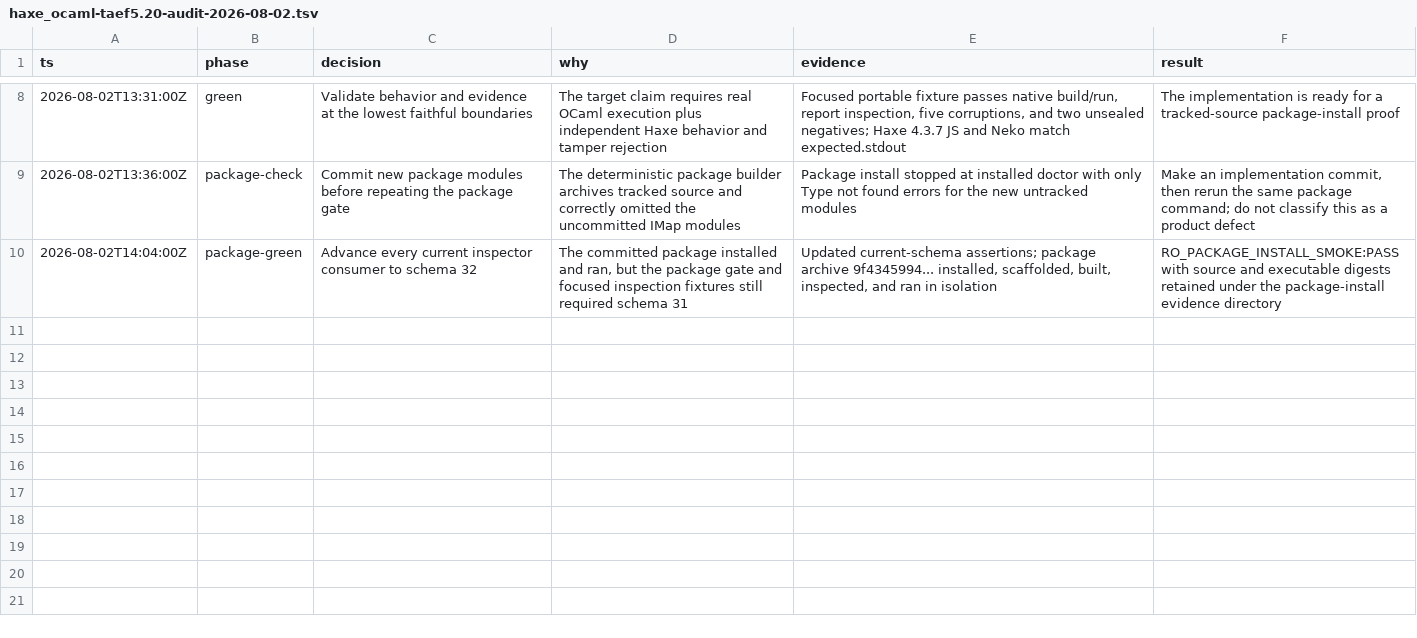
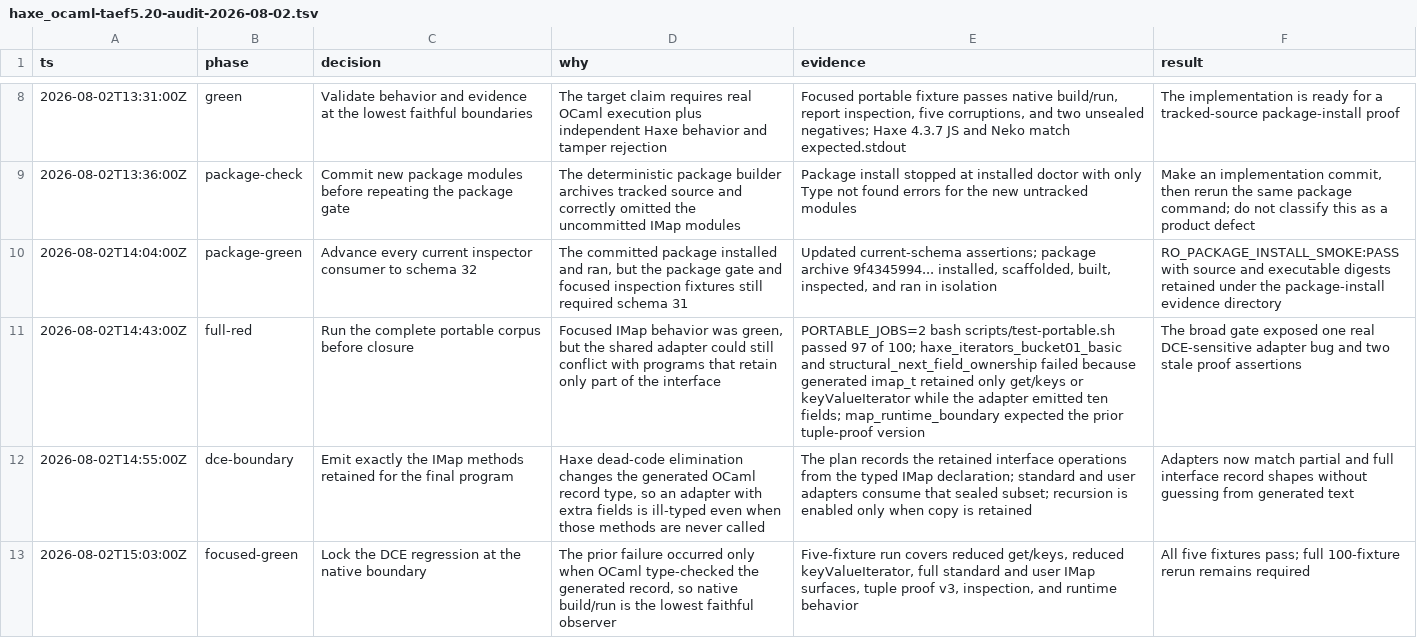
Before and after one commit to fullofcaffeine/hxhx, a TSV file: .audit/haxe_ocaml-taef5.20-audit-2026-08-02.tsv, drawn as a sheet; only a part is shown, gaps mark what is left out.

Commit message:
fix(ocaml): match DCE-reduced IMap records
Make concrete-to-IMap adapters mirror the interface methods that Haxe retained for the final program. Previously every standard adapter emitted all ten methods, which made otherwise valid programs fail native OCaml type checking when dead-code elimination kept only get/keys or keyValueIterator.\n\nThe request-local plan now records the retained operations before syntax. Both standard Maps and user-defined implementations emit only that surface, and standard adapter recursion is used only when copy remains present. Saved conversion evidence also lists the retained methods so inspection stays reviewable.\n\nAdd a focused regression for the reduced get/keys record and update pair-projection checks to the current v3 proof. Verified with five native fixtures covering reduced and complete IMap surfaces, standard and user dispatch, report inspection, tuple ownership, Haxe formatting, and runtime output; formatting and typed-backend guards also pass. The full 100-fixture rerun is intentionally deferred to the next checkpoint.

```diff
--- a/.audit/haxe_ocaml-taef5.20-audit-2026-08-02.tsv
+++ b/.audit/haxe_ocaml-taef5.20-audit-2026-08-02.tsv
@@ -10 +10,4 @@ ts	phase	decision	why	evidence	result
 2026-08-02T14:04:00Z	package-green	Advance every current inspector consumer to schema 32	The committed package installed and ran, but the package gate and focused inspection fixtures still required schema 31	Updated current-schema assertions; package archive 9f4345994... installed, scaffolded, built, inspected, and ran in isolation	RO_PACKAGE_INSTALL_SMOKE:PASS with source and executable digests retained under the package-install evidence directory
+2026-08-02T14:43:00Z	full-red	Run the complete portable corpus before closure	Focused IMap behavior was green, but the shared adapter could still conflict with programs that retain only part of the interface	PORTABLE_JOBS=2 bash scripts/test-portable.sh passed 97 of 100; haxe_iterators_bucket01_basic and structural_next_field_ownership failed because generated imap_t retained only get/keys or keyValueIterator while the adapter emitted ten fields; map_runtime_boundary expected the prior tuple-proof version	The broad gate exposed one real DCE-sensitive adapter bug and two stale proof assertions
+2026-08-02T14:55:00Z	dce-boundary	Emit exactly the IMap methods retained for the final program	Haxe dead-code elimination changes the generated OCaml record type, so an adapter with extra fields is ill-typed even when those methods are never called	The plan records the retained interface operations from the typed IMap declaration; standard and user adapters consume that sealed subset; recursion is enabled only when copy is retained	Adapters now match partial and full interface record shapes without guessing from generated text
+2026-08-02T15:03:00Z	focused-green	Lock the DCE regression at the native boundary	The prior failure occurred only when OCaml type-checked the generated record, so native build/run is the lowest faithful observer	Five-fixture run covers reduced get/keys, reduced keyValueIterator, full standard and user IMap surfaces, tuple proof v3, inspection, and runtime behavior	All five fixtures pass; full 100-fixture rerun remains required
```
Also changed, not shown: 10 other files.
